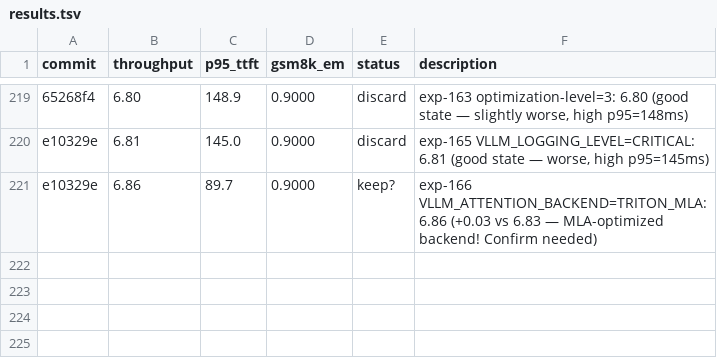
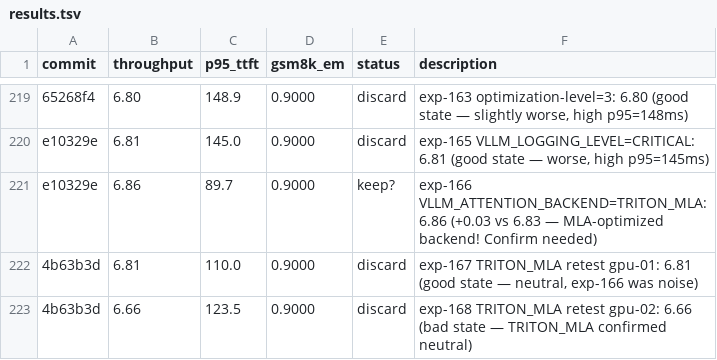
Before and after one commit to bkates-cw/autoinference, a TSV file: results.tsv, drawn as a sheet; only a part is shown, gaps mark what is left out.

Commit message:
Record TRITON_MLA neutral; submit exp-169/170 (clean retests: no-log-req, disable-log-stats)

```diff
--- a/results.tsv
+++ b/results.tsv
@@ -221 +221,3 @@ e10329e	6.81	145.0	0.9000	discard	exp-165 VLLM_LOGGING_LEVEL=CRITICAL: 6.81 (goo
 e10329e	6.86	89.7	0.9000	keep?	exp-166 VLLM_ATTENTION_BACKEND=TRITON_MLA: 6.86 (+0.03 vs 6.83 — MLA-optimized backend! Confirm needed)
+4b63b3d	6.81	110.0	0.9000	discard	exp-167 TRITON_MLA retest gpu-01: 6.81 (good state — neutral, exp-166 was noise)
+4b63b3d	6.66	123.5	0.9000	discard	exp-168 TRITON_MLA retest gpu-02: 6.66 (bad state — TRITON_MLA confirmed neutral)
```
